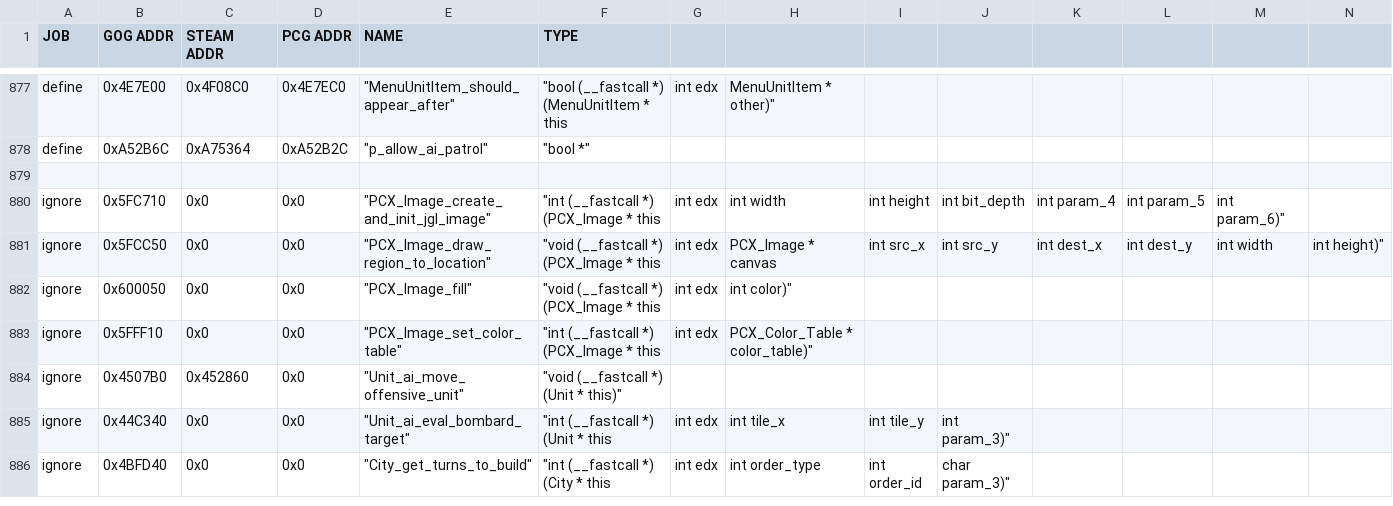
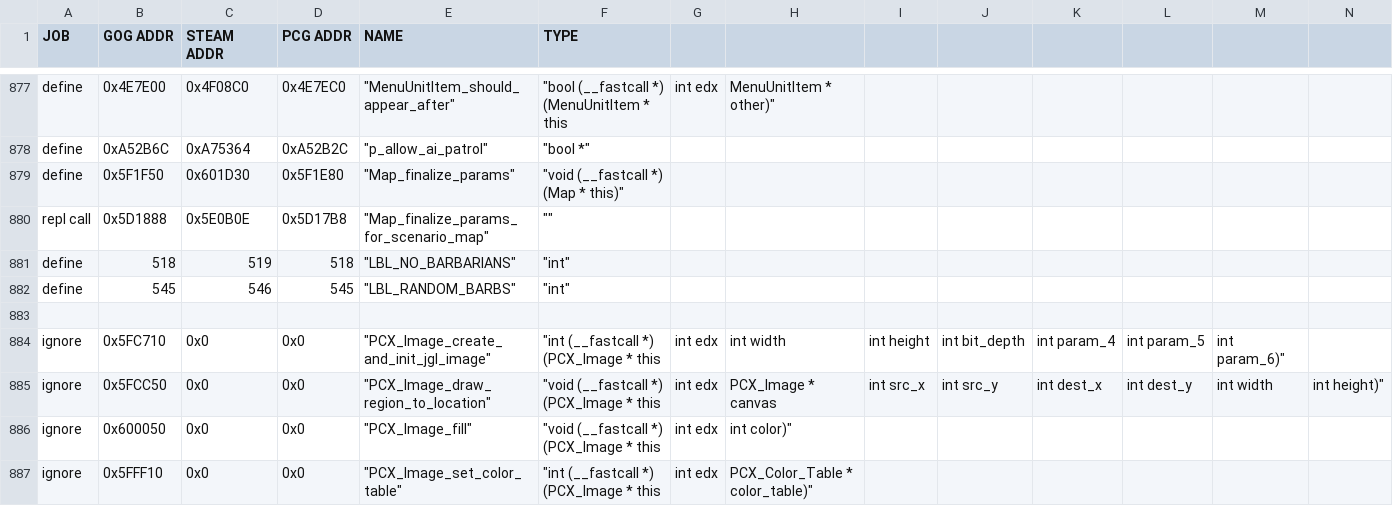
Before and after one commit to maxpetul/C3X, a CSV file: civ_prog_objects.csv, drawn as a sheet; only a part is shown, gaps mark what is left out; the shorter side is filled out with more unchanged rows; rows hold the shown columns only; the diff names each change by its address in the sheet, - before the commit and + after, or states it on an @@ line.

Commit message:
Option to override conquests.ini barbarian activity settings when creating a new game from a scenario with a custom map

```diff
--- a/civ_prog_objects.csv
+++ b/civ_prog_objects.csv
+row 879: define | 0x5F1F50 | 0x601D30 | 0x5F1E80 | "Map_finalize_params" | "void (__fastcall *) (Map * this)"
+row 880: repl call | 0x5D1888 | 0x5E0B0E | 0x5D17B8 | "Map_finalize_params_for_scenario_map" | ""
+row 881: define | 518 | 519 | 518 | "LBL_NO_BARBARIANS" | "int"
+row 882: define | 545 | 546 | 545 | "LBL_RANDOM_BARBS" | "int"
```
Also changed, not shown: 4 other files.
